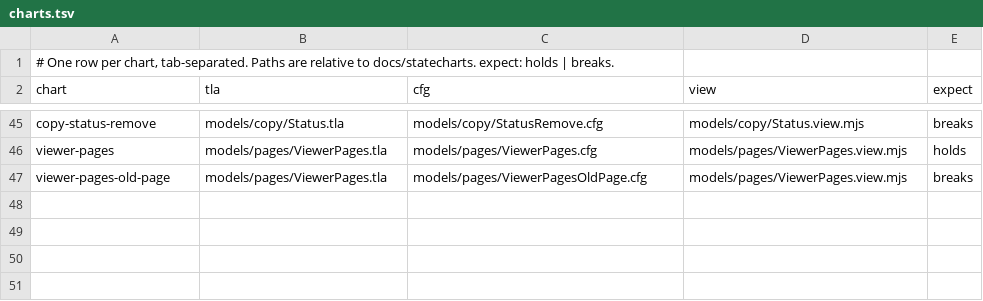
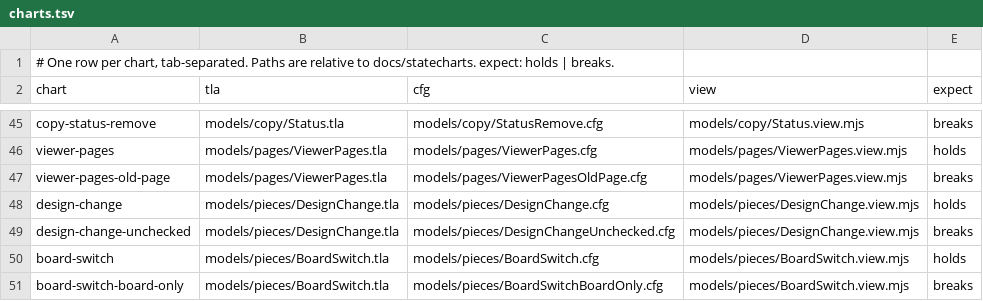
Before and after one commit to lagz0ne/easel, a TSV file: docs/statecharts/charts.tsv, drawn as a sheet; only a part is shown, gaps mark what is left out.

```diff
--- a/docs/statecharts/charts.tsv
+++ b/docs/statecharts/charts.tsv
@@ -47 +47,5 @@ viewer-pages	models/pages/ViewerPages.tla	models/pages/ViewerPages.cfg	models/pa
 viewer-pages-old-page	models/pages/ViewerPages.tla	models/pages/ViewerPagesOldPage.cfg	models/pages/ViewerPages.view.mjs	breaks
+design-change	models/pieces/DesignChange.tla	models/pieces/DesignChange.cfg	models/pieces/DesignChange.view.mjs	holds
+design-change-unchecked	models/pieces/DesignChange.tla	models/pieces/DesignChangeUnchecked.cfg	models/pieces/DesignChange.view.mjs	breaks
+board-switch	models/pieces/BoardSwitch.tla	models/pieces/BoardSwitch.cfg	models/pieces/BoardSwitch.view.mjs	holds
+board-switch-board-only	models/pieces/BoardSwitch.tla	models/pieces/BoardSwitchBoardOnly.cfg	models/pieces/BoardSwitch.view.mjs	breaks
```
Also changed, not shown: 14 other files.
